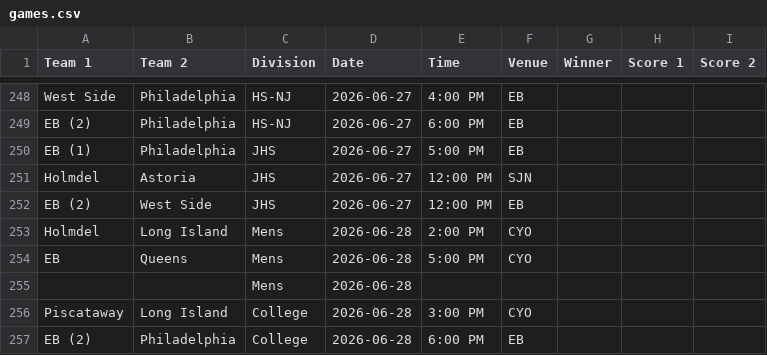
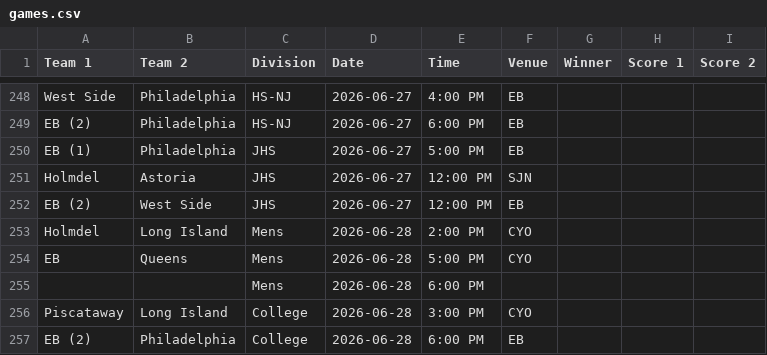
Before and after one commit to nacopticleague/full-schedule-homepage, a CSV file: data/games.csv, drawn as a sheet; only a part is shown, gaps mark what is left out.

Commit message:
Update data/games.csv from Google Sheet

```diff
--- a/data/games.csv
+++ b/data/games.csv
@@ -254,3 +254,3 @@ Holmdel,Long Island,Mens,2026-06-28,2:00 PM,CYO,,,
 EB,Queens,Mens,2026-06-28,5:00 PM,CYO,,,
-,,Mens,2026-06-28,,,,,
+,,Mens,2026-06-28,6:00 PM,,,,
 Piscataway,Long Island,College,2026-06-28,3:00 PM,CYO,,,
```
